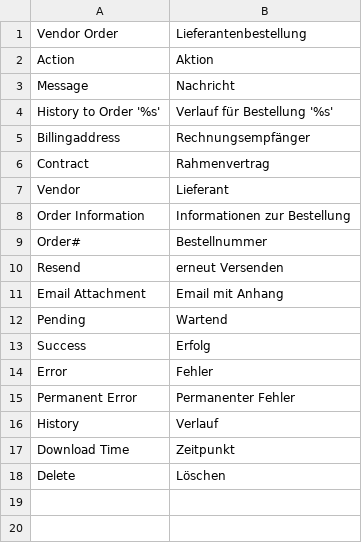
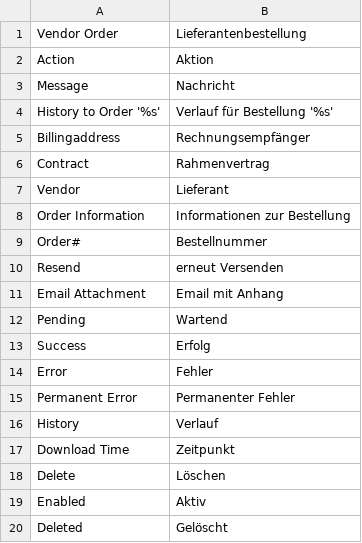
Before and after one commit to b3-it/magento-lts, a CSV file: app/locale/de_DE/Sid_Exportorder.csv, drawn as a sheet; the diff names each change by its address in the sheet, - before the commit and + after, or states it on an @@ line.

```diff
--- a/app/locale/de_DE/Sid_Exportorder.csv
+++ b/app/locale/de_DE/Sid_Exportorder.csv
+row 19: Enabled | Aktiv
+row 20: Deleted | Gelöscht
```
Also changed, not shown: 8 other files.
